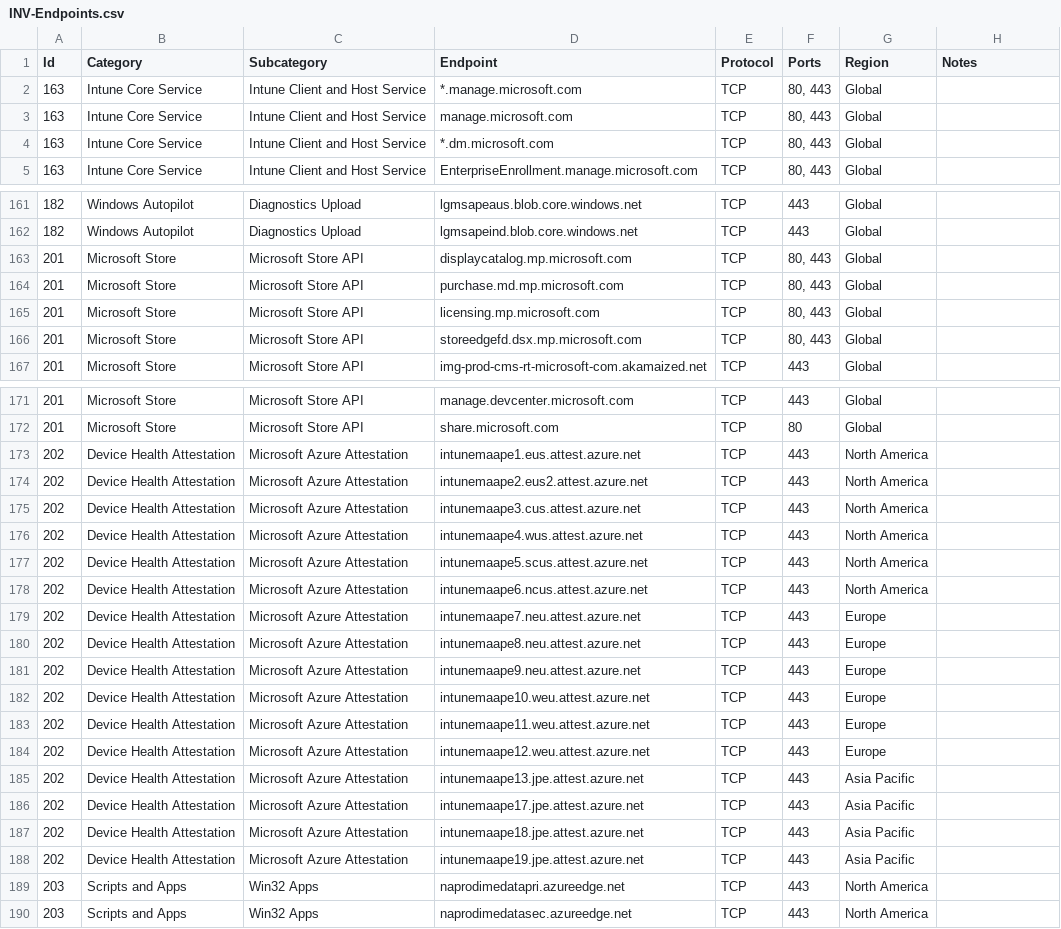
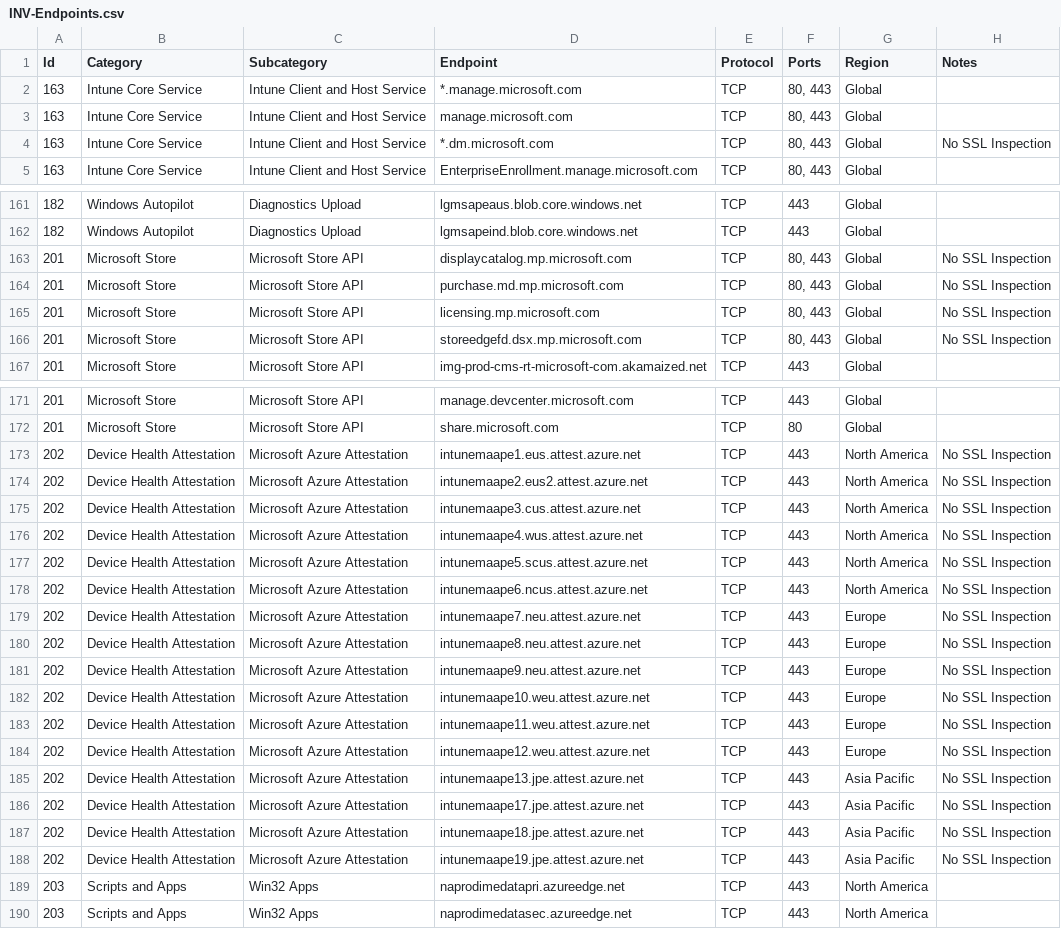
Before and after one commit to ennnbeee/IntuneNetworkValidator, a CSV file: INV-Endpoints.csv, drawn as a sheet; only a part is shown, gaps mark what is left out; the diff covers the shown part only; the diff names each change by its address in the sheet, - before the commit and + after, or states it on an @@ line.

```diff
--- a/INV-Endpoints.csv
+++ b/INV-Endpoints.csv
-H4 (Notes): (empty)
+H4 (Notes): No SSL Inspection
-H163:H166 (Notes): (empty)
+H163:H166 (Notes): No SSL Inspection
-H173:H188 (Notes): (empty)
+H173:H188 (Notes): No SSL Inspection
```
Also changed, not shown: 1 edited cell elsewhere in this file, 4 other files.
